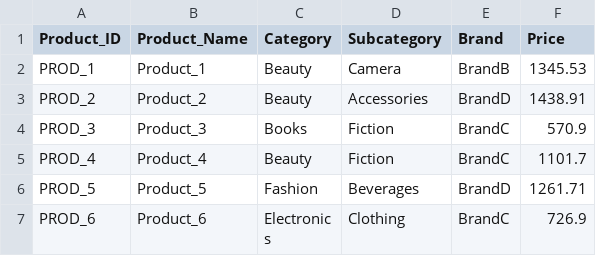
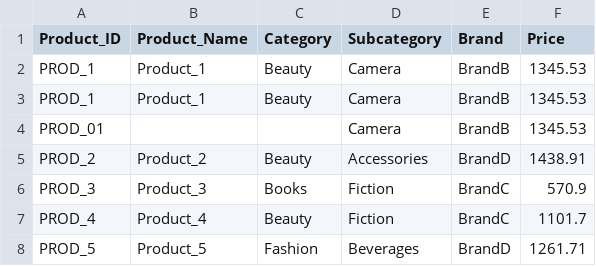
Before and after one commit to meryemmch/java-project, a CSV file: resources/products.csv, drawn as a sheet; only a part is shown; the shorter side is filled out with more unchanged rows; the diff names each change by its address in the sheet, - before the commit and + after, or states it on an @@ line.

```diff
--- a/resources/products.csv
+++ b/resources/products.csv
+row 3: PROD_1 | Product_1 | Beauty | Camera | BrandB | 1345.53
+row 4: PROD_01 |  |  | Camera | BrandB | 1345.53
```
Also changed, not shown: resources/outputcustomer.csv, resources/outputorder.csv, 2 other files.
